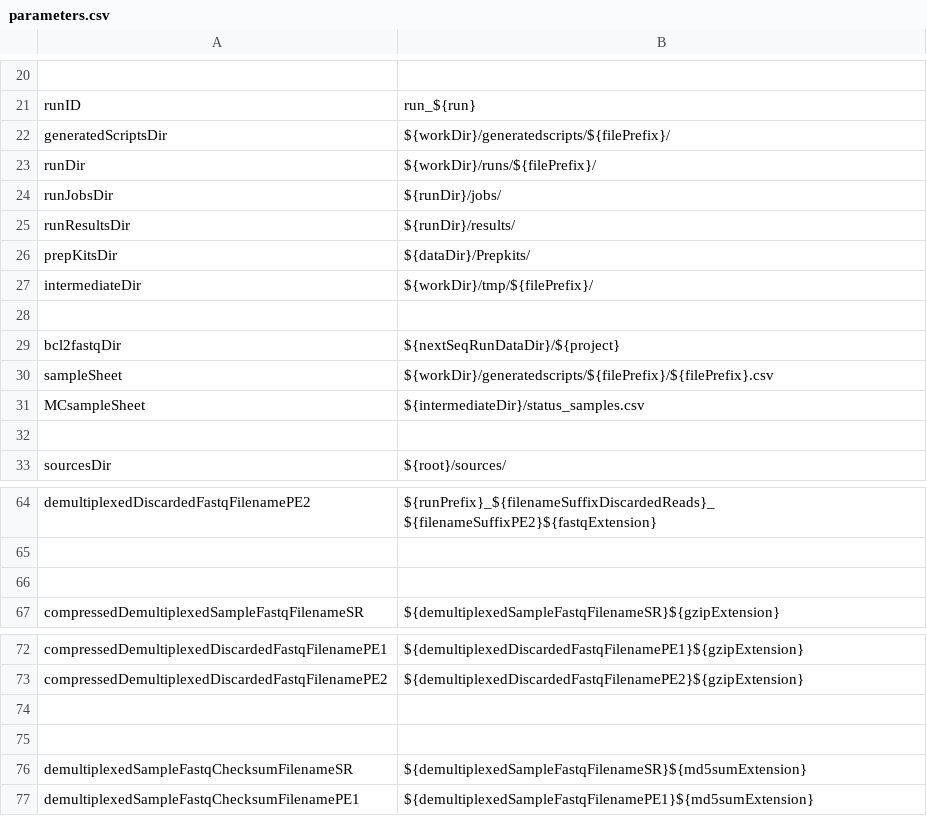
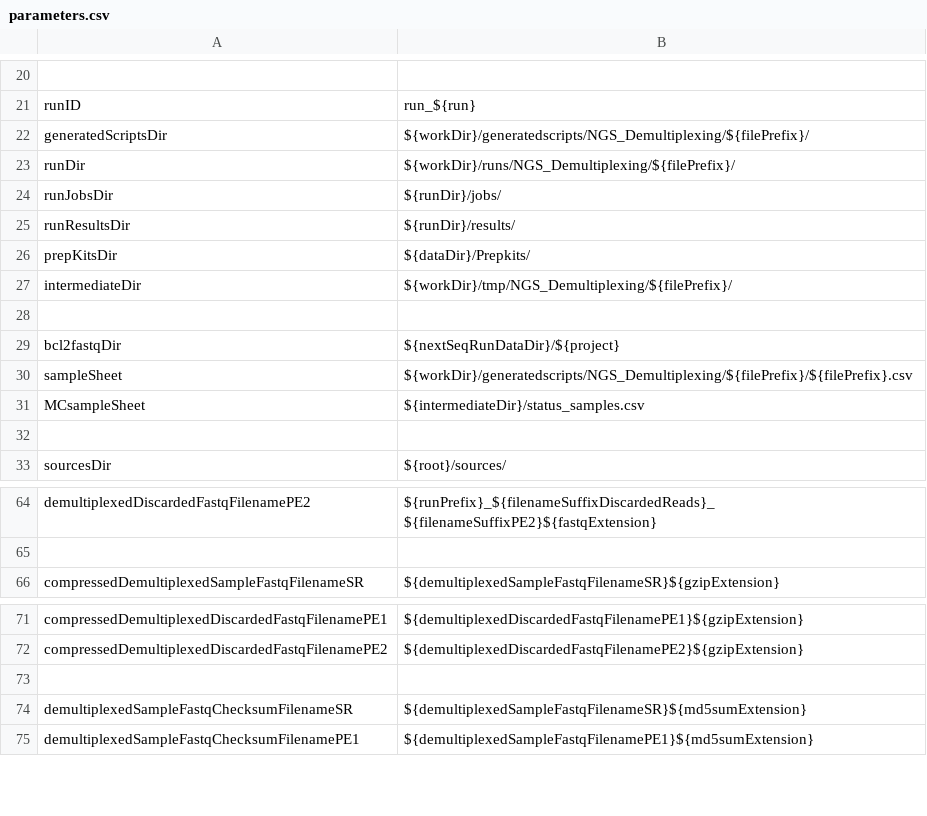
Before and after one commit to molgenis/NGS_Demultiplexing, a CSV file: parameters.csv, drawn as a sheet; only a part is shown, gaps mark what is left out; the diff names each change by its address in the sheet, - before the commit and + after, or states it on an @@ line.

Commit message:
get NGS_Demultiplexing working on betabarrel

```diff
--- a/parameters.csv
+++ b/parameters.csv
-B22: ${workDir}/generatedscripts/${filePrefix}/
+B22: ${workDir}/generatedscripts/NGS_Demultiplexing/${filePrefix}/
-B23: ${workDir}/runs/${filePrefix}/
+B23: ${workDir}/runs/NGS_Demultiplexing/${filePrefix}/
-B27: ${workDir}/tmp/${filePrefix}/
+B27: ${workDir}/tmp/NGS_Demultiplexing/${filePrefix}/
-B30: ${workDir}/generatedscripts/${filePrefix}/${filePrefix}.csv
+B30: ${workDir}/generatedscripts/NGS_Demultiplexing/${filePrefix}/${filePrefix}.csv
-row 66: (empty)
-row 74: (empty)
```
Also changed, not shown: 5 other files.
